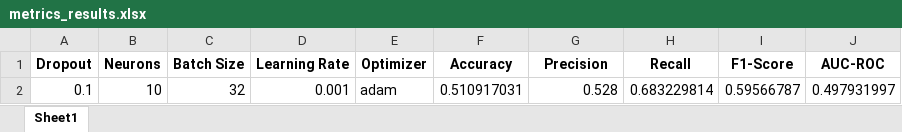
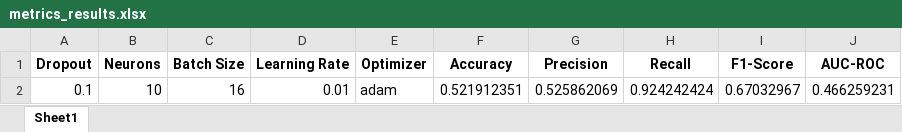
Before and after one commit to Javi826/YvesSP500, an Excel workbook: main/metrics_results.xlsx, sheet Sheet1, drawn as a sheet; values as stored, in another font and other column widths than the file's, no borders; the diff names each change by its address in the sheet, - before the commit and + after, or states it on an @@ line.

```diff
--- a/main/metrics_results.xlsx (sheet Sheet1)
+++ b/main/metrics_results.xlsx (sheet Sheet1)
-C2 (Batch Size): 32
+C2 (Batch Size): 16
-D2 (Learning Rate): 0.001
+D2 (Learning Rate): 0.01
-F2 (Accuracy): 0.510917031
+F2 (Accuracy): 0.521912351
-G2 (Precision): 0.528
+G2 (Precision): 0.525862069
-H2 (Recall): 0.683229814
+H2 (Recall): 0.924242424
-I2 (F1-Score): 0.59566787
+I2 (F1-Score): 0.67032967
-J2 (AUC-ROC): 0.497931997
+J2 (AUC-ROC): 0.466259231
```
Also changed, not shown: 3 other files.
